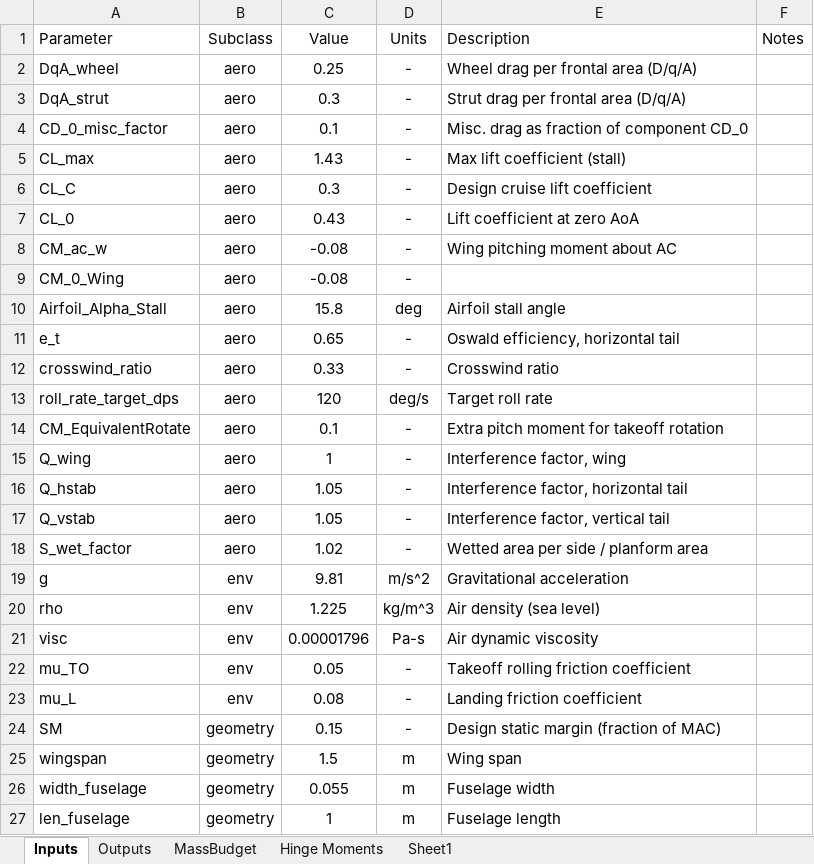
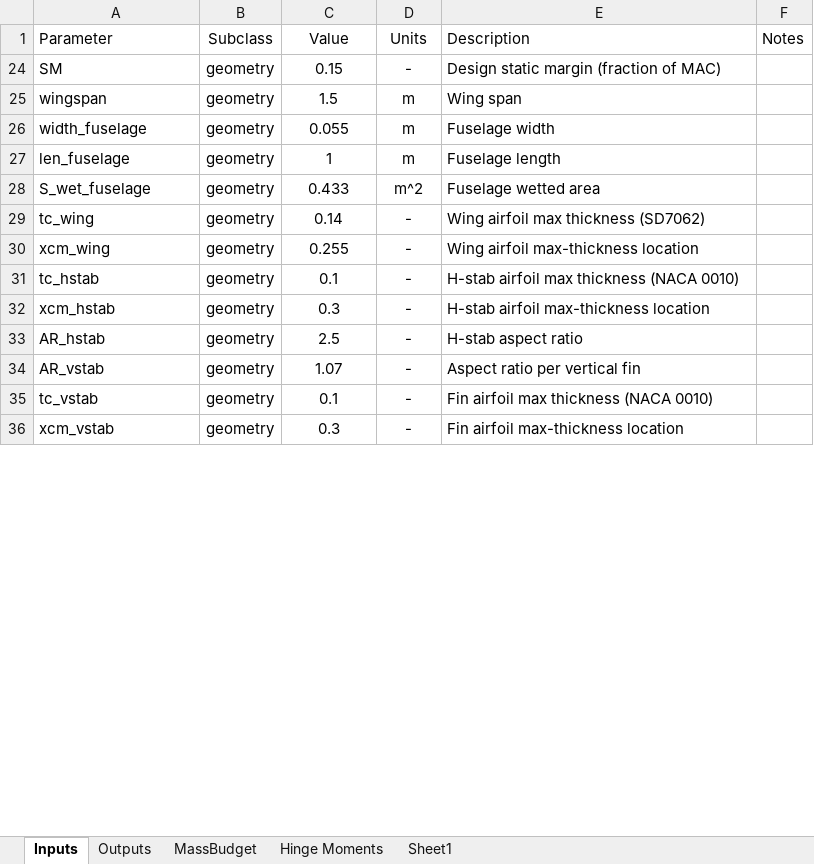
Before and after one commit to HudsonReynolds/451-DBF-Team01, an Excel workbook: SizingParams.xlsx, sheet Inputs, drawn as a sheet; only a part is shown; the shorter side is filled out with more unchanged rows; values as stored, in another font and other column widths than the file's, no borders; table styles not drawn; removed rows and columns are numbered as before the commit, all else as after; the diff covers the shown part only; the diff names each change by its address in the sheet, - before the commit and + after, or states it on an @@ line.

```diff
--- a/SizingParams.xlsx (sheet Inputs)
+++ b/SizingParams.xlsx (sheet Inputs)
@@ row 2 hidden: DqA_wheel | aero | 0.25 | - | Wheel drag per frontal area (D/q/A) @@
@@ row 3 hidden: DqA_strut | aero | 0.3 | - | Strut drag per frontal area (D/q/A) @@
@@ row 4 hidden: CD_0_misc_factor | aero | 0.1 | - | Misc. drag as fraction of component CD_0 @@
@@ row 5 hidden: CL_max | aero | 1.43 | - | Max lift coefficient (stall) @@
@@ row 6 hidden: CL_C | aero | 0.3 | - | Design cruise lift coefficient @@
@@ row 7 hidden: CL_0 | aero | 0.43 | - | Lift coefficient at zero AoA @@
@@ row 8 hidden: CM_ac_w | aero | -0.08 | - | Wing pitching moment about AC @@
@@ row 9 hidden: CM_0_Wing | aero | -0.08 | - @@
@@ row 10 hidden: Airfoil_Alpha_Stall | aero | 15.8 | deg | Airfoil stall angle @@
@@ row 11 hidden: e_t | aero | 0.65 | - | Oswald efficiency, horizontal tail @@
@@ row 12 hidden: crosswind_ratio | aero | 0.33 | - | Crosswind ratio @@
@@ row 13 hidden: roll_rate_target_dps | aero | 120 | deg/s | Target roll rate @@
@@ row 14 hidden: CM_EquivalentRotate | aero | 0.1 | - | Extra pitch moment for takeoff rotation @@
@@ row 15 hidden: Q_wing | aero | 1 | - | Interference factor, wing @@
@@ row 16 hidden: Q_hstab | aero | 1.05 | - | Interference factor, horizontal tail @@
@@ row 17 hidden: Q_vstab | aero | 1.05 | - | Interference factor, vertical tail @@
@@ row 18 hidden: S_wet_factor | aero | 1.02 | - | Wetted area per side / planform area @@
@@ row 19 hidden: g | env | 9.81 | m/s^2 | Gravitational acceleration @@
@@ row 20 hidden: rho | env | 1.225 | kg/m^3 | Air density (sea level) @@
@@ row 21 hidden: visc | env | 0.00001796 | Pa-s | Air dynamic viscosity @@
@@ row 22 hidden: mu_TO | env | 0.05 | - | Takeoff rolling friction coefficient @@
@@ row 23 hidden: mu_L | env | 0.08 | - | Landing friction coefficient @@
```
Also changed, not shown: 14 added rows, 48 hidden or unhidden rows and 8 edited cells elsewhere in this sheet, hidden cells.
